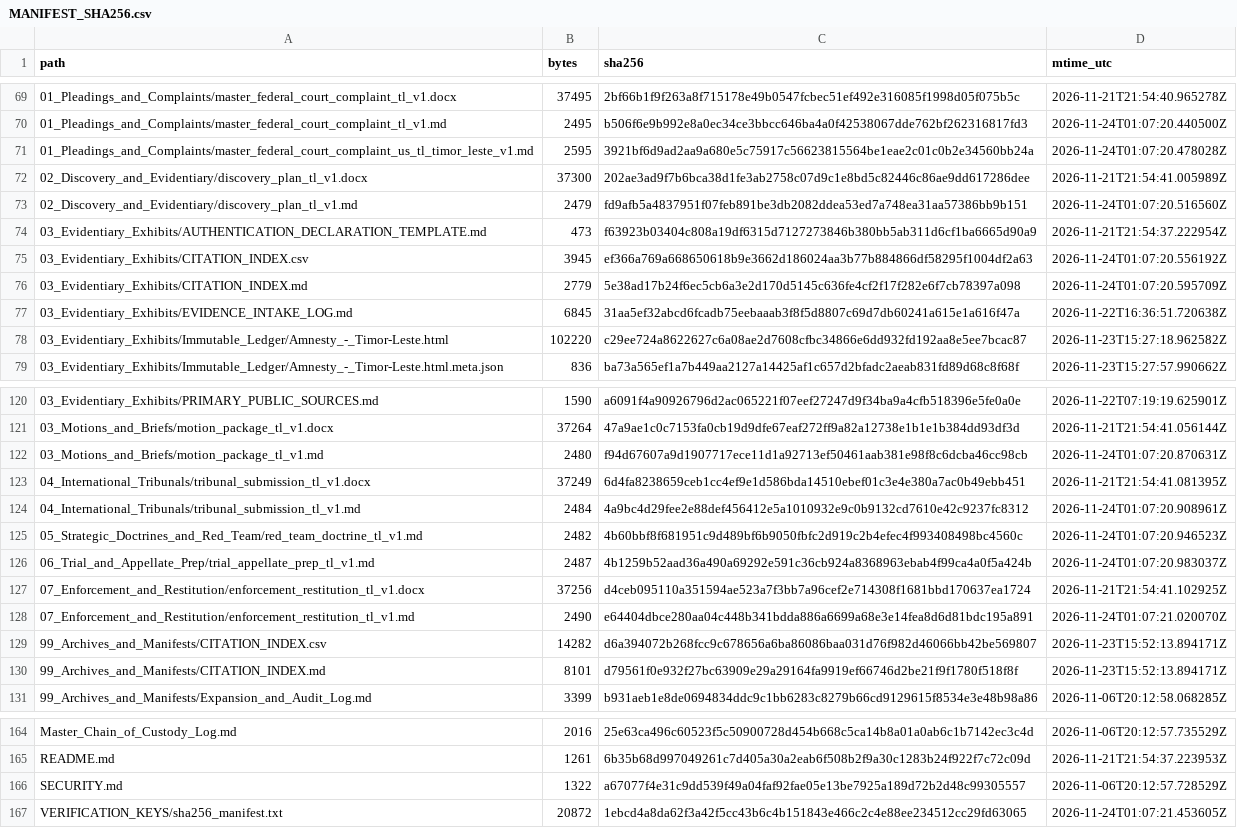
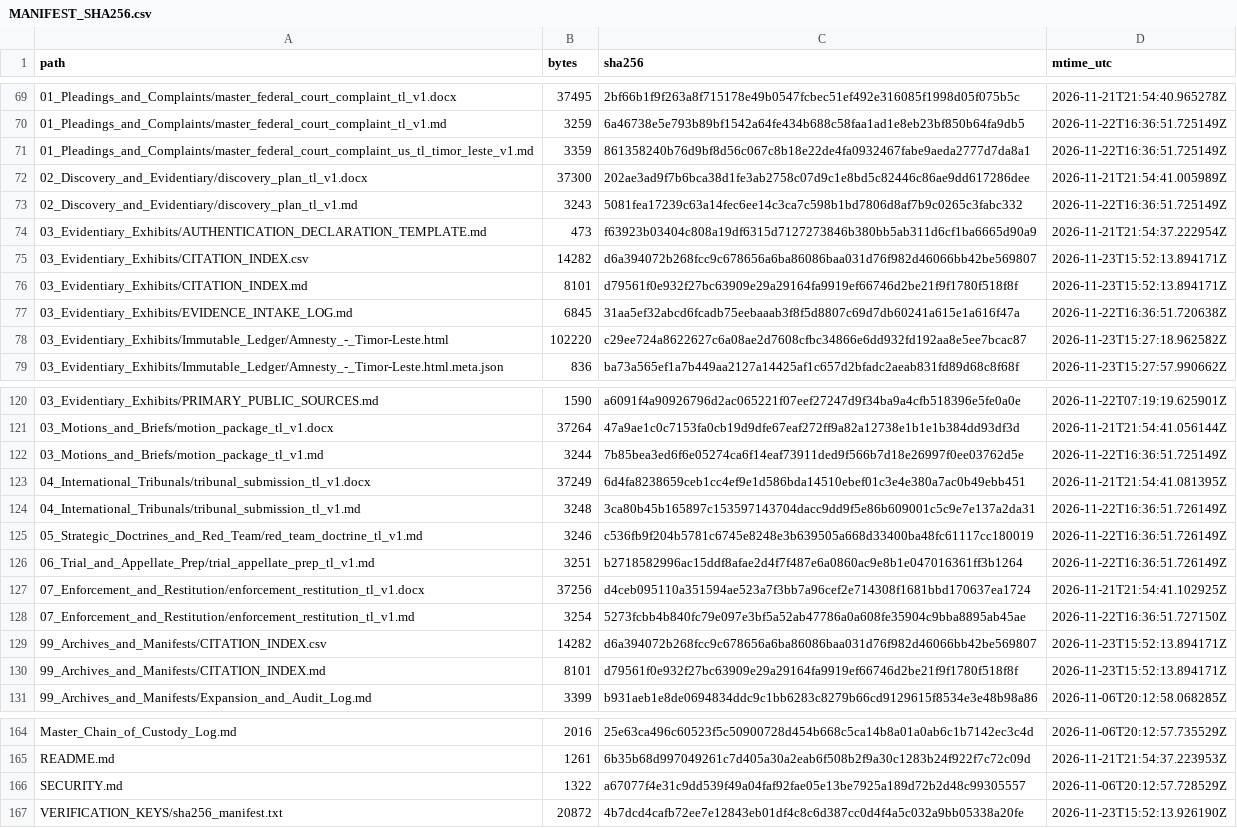
Before and after one commit to GlobalRestitutionAlliance/asia-us-tl-timor-leste-master-litigation, a CSV file: 99_Archives_and_Manifests/MANIFEST_SHA256.csv, drawn as a sheet; only a part is shown, gaps mark what is left out; the diff covers the shown part only.

```diff
--- a/99_Archives_and_Manifests/MANIFEST_SHA256.csv
+++ b/99_Archives_and_Manifests/MANIFEST_SHA256.csv
@@ -69,9 +69,9 @@ path,bytes,sha256,mtime_utc
 01_Pleadings_and_Complaints/master_federal_court_complaint_tl_v1.docx,37495,2bf66b1f9f263a8f715178e49b0547fcbec51ef492e316085f1998d05f075b5c,2026-11-21T21:54:40.965278Z
-01_Pleadings_and_Complaints/master_federal_court_complaint_tl_v1.md,2495,b506f6e9b992e8a0ec34ce3bbcc646ba4a0f42538067dde762bf262316817fd3,2026-11-24T01:07:20.440500Z
-01_Pleadings_and_Complaints/master_federal_court_complaint_us_tl_timor_leste_v1.md,2595,3921bf6d9ad2aa9a680e5c75917c56623815564be1eae2c01c0b2e34560bb24a,2026-11-24T01:07:20.478028Z
+01_Pleadings_and_Complaints/master_federal_court_complaint_tl_v1.md,3259,6a46738e5e793b89bf1542a64fe434b688c58faa1ad1e8eb23bf850b64fa9db5,2026-11-22T16:36:51.725149Z
+01_Pleadings_and_Complaints/master_federal_court_complaint_us_tl_timor_leste_v1.md,3359,861358240b76d9bf8d56c067c8b18e22de4fa0932467fabe9aeda2777d7da8a1,2026-11-22T16:36:51.725149Z
 02_Discovery_and_Evidentiary/discovery_plan_tl_v1.docx,37300,202ae3ad9f7b6bca38d1fe3ab2758c07d9c1e8bd5c82446c86ae9dd617286dee,2026-11-21T21:54:41.005989Z
-02_Discovery_and_Evidentiary/discovery_plan_tl_v1.md,2479,fd9afb5a4837951f07feb891be3db2082ddea53ed7a748ea31aa57386bb9b151,2026-11-24T01:07:20.516560Z
+02_Discovery_and_Evidentiary/discovery_plan_tl_v1.md,3243,5081fea17239c63a14fec6ee14c3ca7c598b1bd7806d8af7b9c0265c3fabc332,2026-11-22T16:36:51.725149Z
 03_Evidentiary_Exhibits/AUTHENTICATION_DECLARATION_TEMPLATE.md,473,f63923b03404c808a19df6315d7127273846b380bb5ab311d6cf1ba6665d90a9,2026-11-21T21:54:37.222954Z
-03_Evidentiary_Exhibits/CITATION_INDEX.csv,3945,ef366a769a668650618b9e3662d186024aa3b77b884866df58295f1004df2a63,2026-11-24T01:07:20.556192Z
-03_Evidentiary_Exhibits/CITATION_INDEX.md,2779,5e38ad17b24f6ec5cb6a3e2d170d5145c636fe4cf2f17f282e6f7cb78397a098,2026-11-24T01:07:20.595709Z
+03_Evidentiary_Exhibits/CITATION_INDEX.csv,14282,d6a394072b268fcc9c678656a6ba86086baa031d76f982d46066bb42be569807,2026-11-23T15:52:13.894171Z
+03_Evidentiary_Exhibits/CITATION_INDEX.md,8101,d79561f0e932f27bc63909e29a29164fa9919ef66746d2be21f9f1780f518f8f,2026-11-23T15:52:13.894171Z
 03_Evidentiary_Exhibits/EVIDENCE_INTAKE_LOG.md,6845,31aa5ef32abcd6fcadb75eebaaab3f8f5d8807c69d7db60241a615e1a616f47a,2026-11-22T16:36:51.720638Z
@@ -121,9 +121,9 @@ path,bytes,sha256,mtime_utc
 03_Motions_and_Briefs/motion_package_tl_v1.docx,37264,47a9ae1c0c7153fa0cb19d9dfe67eaf272ff9a82a12738e1b1e1b384dd93df3d,2026-11-21T21:54:41.056144Z
-03_Motions_and_Briefs/motion_package_tl_v1.md,2480,f94d67607a9d1907717ece11d1a92713ef50461aab381e98f8c6dcba46cc98cb,2026-11-24T01:07:20.870631Z
+03_Motions_and_Briefs/motion_package_tl_v1.md,3244,7b85bea3ed6f6e05274ca6f14eaf73911ded9f566b7d18e26997f0ee03762d5e,2026-11-22T16:36:51.725149Z
 04_International_Tribunals/tribunal_submission_tl_v1.docx,37249,6d4fa8238659ceb1cc4ef9e1d586bda14510ebef01c3e4e380a7ac0b49ebb451,2026-11-21T21:54:41.081395Z
-04_International_Tribunals/tribunal_submission_tl_v1.md,2484,4a9bc4d29fee2e88def456412e5a1010932e9c0b9132cd7610e42c9237fc8312,2026-11-24T01:07:20.908961Z
-05_Strategic_Doctrines_and_Red_Team/red_team_doctrine_tl_v1.md,2482,4b60bbf8f681951c9d489bf6b9050fbfc2d919c2b4efec4f993408498bc4560c,2026-11-24T01:07:20.946523Z
-06_Trial_and_Appellate_Prep/trial_appellate_prep_tl_v1.md,2487,4b1259b52aad36a490a69292e591c36cb924a8368963ebab4f99ca4a0f5a424b,2026-11-24T01:07:20.983037Z
+04_International_Tribunals/tribunal_submission_tl_v1.md,3248,3ca80b45b165897c153597143704dacc9dd9f5e86b609001c5c9e7e137a2da31,2026-11-22T16:36:51.726149Z
+05_Strategic_Doctrines_and_Red_Team/red_team_doctrine_tl_v1.md,3246,c536fb9f204b5781c6745e8248e3b639505a668d33400ba48fc61117cc180019,2026-11-22T16:36:51.726149Z
+06_Trial_and_Appellate_Prep/trial_appellate_prep_tl_v1.md,3251,b2718582996ac15ddf8afae2d4f7f487e6a0860ac9e8b1e047016361ff3b1264,2026-11-22T16:36:51.726149Z
 07_Enforcement_and_Restitution/enforcement_restitution_tl_v1.docx,37256,d4ceb095110a351594ae523a7f3bb7a96cef2e714308f1681bbd170637ea1724,2026-11-21T21:54:41.102925Z
-07_Enforcement_and_Restitution/enforcement_restitution_tl_v1.md,2490,e64404dbce280aa04c448b341bdda886a6699a68e3e14fea8d6d81bdc195a891,2026-11-24T01:07:21.020070Z
+07_Enforcement_and_Restitution/enforcement_restitution_tl_v1.md,3254,5273fcbb4b840fc79e097e3bf5a52ab47786a0a608fe35904c9bba8895ab45ae,2026-11-22T16:36:51.727150Z
 99_Archives_and_Manifests/CITATION_INDEX.csv,14282,d6a394072b268fcc9c678656a6ba86086baa031d76f982d46066bb42be569807,2026-11-23T15:52:13.894171Z
@@ -166,2 +166,2 @@ README.md,1261,6b35b68d997049261c7d405a30a2eab6f508b2f9a30c1283b24f922f7c72c09d,
 SECURITY.md,1322,a67077f4e31c9dd539f49a04faf92fae05e13be7925a189d72b2d48c99305557,2026-11-06T20:12:57.728529Z
-VERIFICATION_KEYS/sha256_manifest.txt,20872,1ebcd4a8da62f3a42f5cc43b6c4b151843e466c2c4e88ee234512cc29fd63065,2026-11-24T01:07:21.453605Z
+VERIFICATION_KEYS/sha256_manifest.txt,20872,4b7dcd4cafb72ee7e12843eb01df4c8c6d387cc0d4f4a5c032a9bb05338a20fe,2026-11-23T15:52:13.926190Z
```
Also changed, not shown: 33 edited cells elsewhere in this file, 00_Master_Knowledge_Base/Master_Timor_Leste_Restitution_Crosswalk_Matrix.csv, 21 other files.
